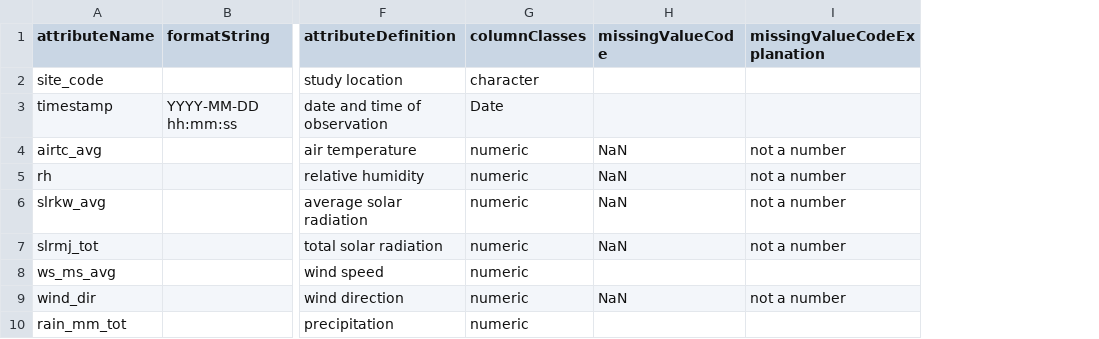
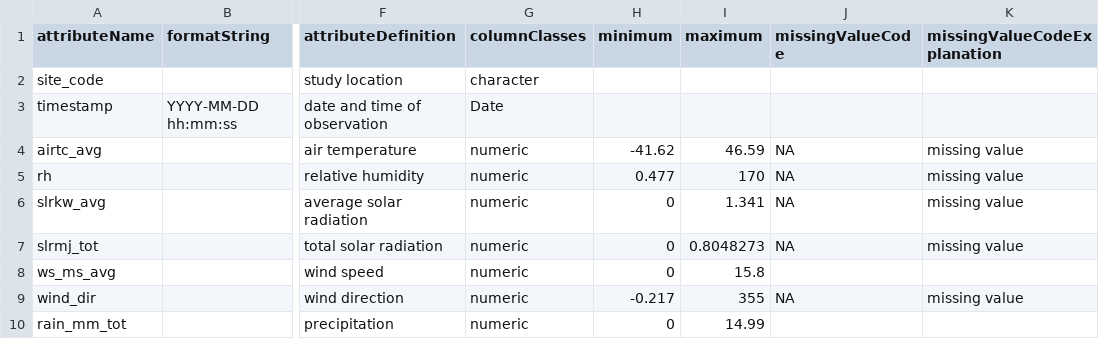
Before and after one commit to qstewart/knb-lter-cap.636, a CSV file: tower_data_ldp_attrs.csv, drawn as a sheet; only a part is shown, gaps mark what is left out; addresses are those after the commit; the diff names each change by its address in the sheet, - before the commit and + after, or states it on an @@ line.

Commit message:
updated attr files with new data

```diff
--- a/tower_data_ldp_attrs.csv
+++ b/tower_data_ldp_attrs.csv
+column H (minimum), rows 4-10: -41.62 | 0.477 | 0 | 0 | 0 | -0.217 | 0
+column I (maximum), rows 4-10: 46.59 | 170 | 1.341 | 0.8048273 | 15.8 | 355 | 14.99
-J4:J7 (missingValueCode): NaN
+J4:J7 (missingValueCode): NA
-K4:K7 (missingValueCodeExplanation): not a number
+K4:K7 (missingValueCodeExplanation): missing value
-J9 (missingValueCode): NaN
+J9 (missingValueCode): NA
-K9 (missingValueCodeExplanation): not a number
+K9 (missingValueCodeExplanation): missing value
```
Also changed, not shown: tower_data_dbg_attrs.csv, 1 other file.
